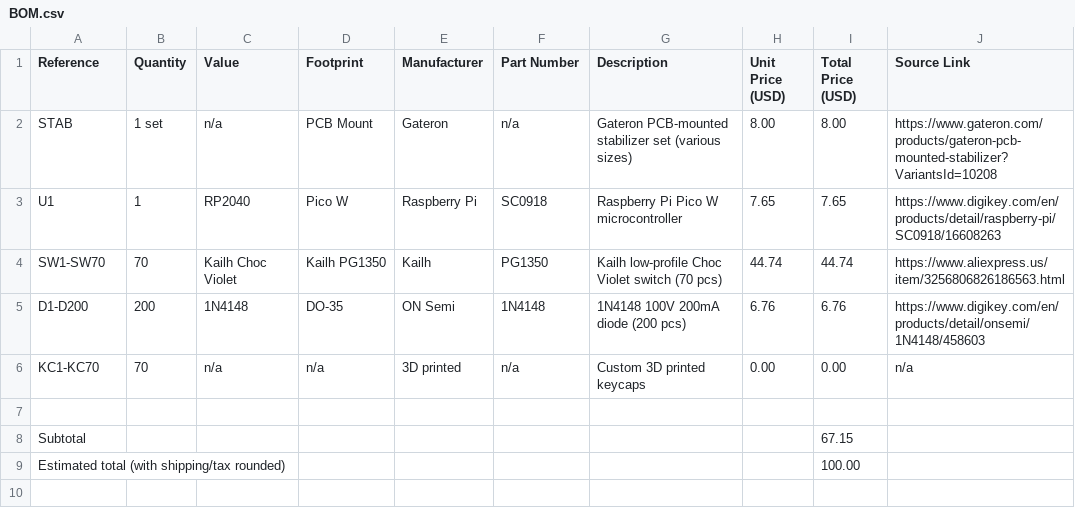
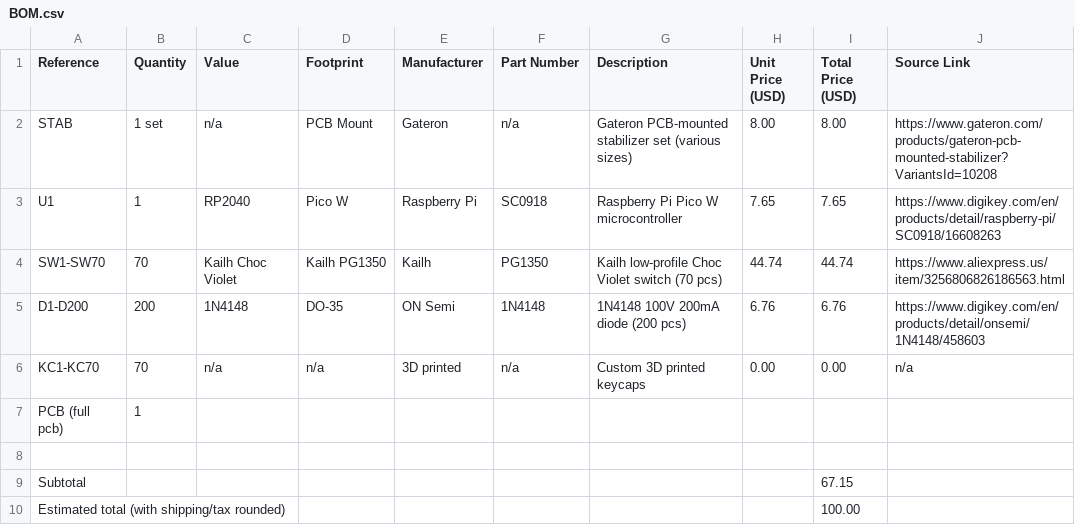
Before and after one commit to SamhithPola2025/Socketkeeb, a CSV file: BOM.csv, drawn as a sheet; the diff names each change by its address in the sheet, - before the commit and + after, or states it on an @@ line.

Commit message:
Update BOM.csv

```diff
--- a/BOM.csv
+++ b/BOM.csv
+row 7: PCB (full pcb) | 1
```
